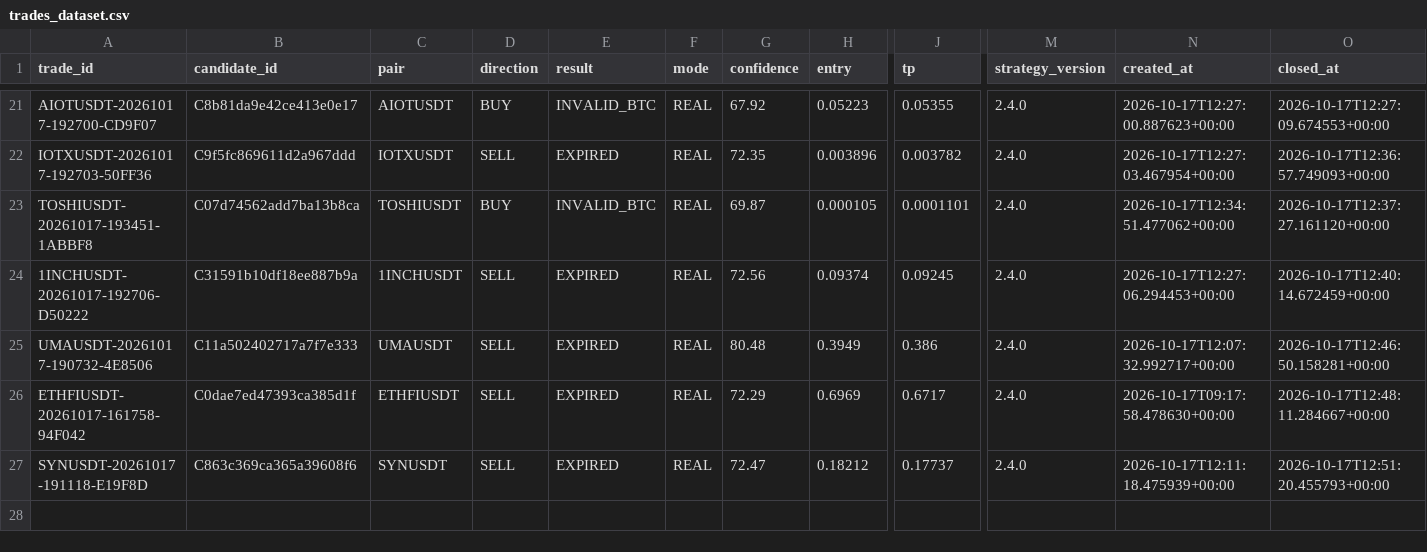
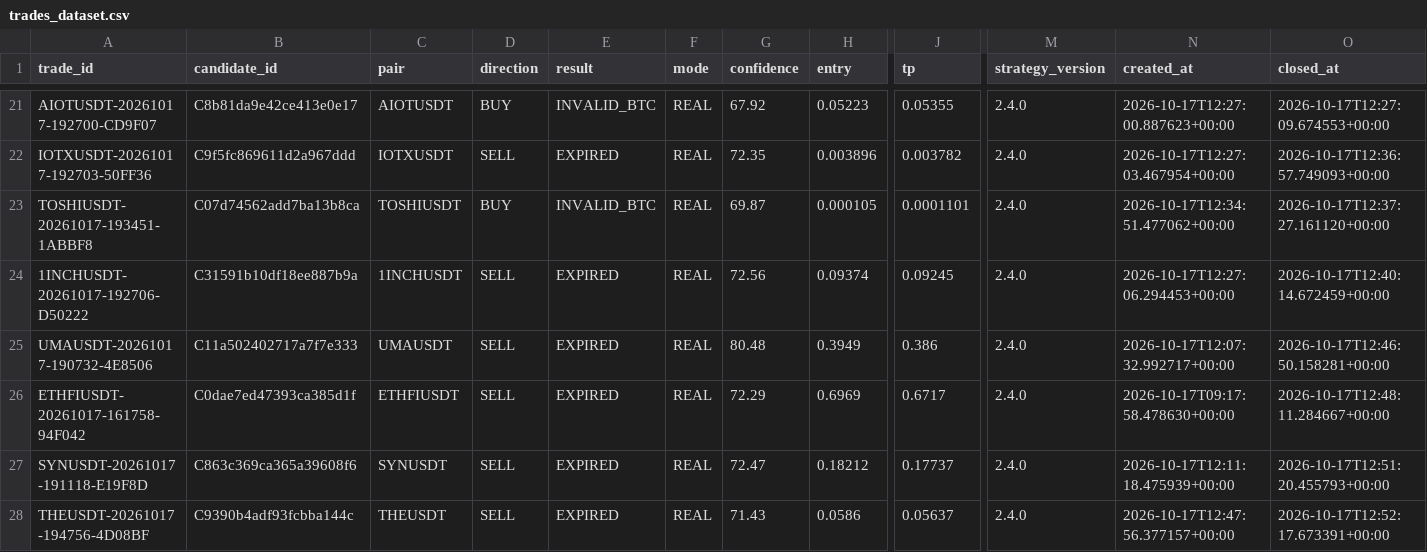
Before and after one commit to SatrioUtomo874/Trades, a CSV file: data/research/trades_dataset.csv, drawn as a sheet; only a part is shown, gaps mark what is left out; rows hold the shown columns only; the diff names each change by its address in the sheet, - before the commit and + after, or states it on an @@ line.

Commit message:
research: trades dataset

```diff
--- a/data/research/trades_dataset.csv
+++ b/data/research/trades_dataset.csv
+row 28: THEUSDT-20261017-194756-4D08BF | C9390b4adf93fcbba144c | THEUSDT | SELL | EXPIRED | REAL | 71.43 | 0.0586 | 0.05637 | 2.4.0 | 2026-10-17T12:47:56.377157+00:00 | 2026-10-17T12:52:17.673391+00:00
```
